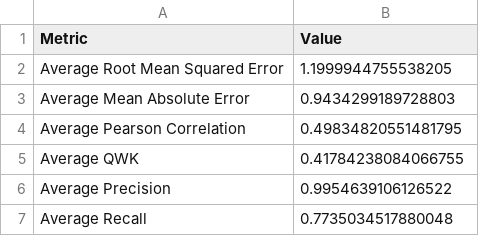
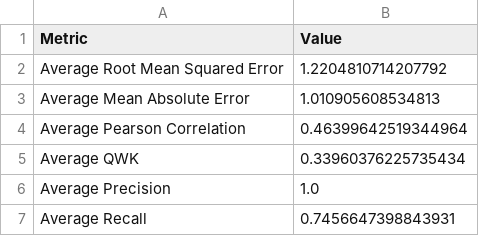
Before and after one commit to mordvi9/Automated_Essay_Grading, a CSV file: xgboost_results.csv, drawn as a sheet.

```diff
--- a/xgboost_results.csv
+++ b/xgboost_results.csv
@@ -1,7 +1,7 @@
 Metric,Value
-Average Root Mean Squared Error,1.1999944755538205
-Average Mean Absolute Error,0.9434299189728803
-Average Pearson Correlation,0.49834820551481795
-Average QWK,0.41784238084066755
-Average Precision,0.9954639106126522
-Average Recall,0.7735034517880048
+Average Root Mean Squared Error,1.2204810714207792
+Average Mean Absolute Error,1.010905608534813
+Average Pearson Correlation,0.46399642519344964
+Average QWK,0.33960376225735434
+Average Precision,1.0
+Average Recall,0.7456647398843931
```
Also changed, not shown: 2 other files.
